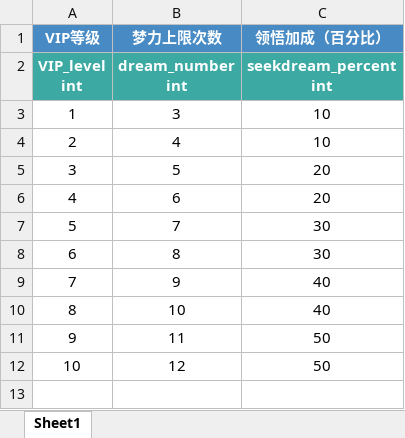
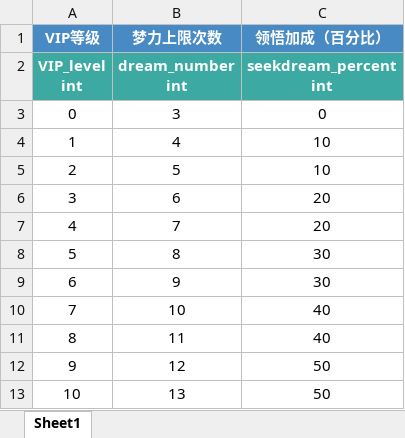
Before and after one commit to persiewoo/mnData, an Excel workbook: common/VipPrivilege.xlsx, sheet Sheet1, drawn as a sheet; values as stored, in another font and other column widths than the file's, no borders; the diff names each change by its address in the sheet, - before the commit and + after, or states it on an @@ line.

```diff
--- a/common/VipPrivilege.xlsx (sheet Sheet1)
+++ b/common/VipPrivilege.xlsx (sheet Sheet1)
@@ column A (VIP等级) renumbered between rows 3 and 12 @@
-C3 (领悟加成（百分比）): 10
+C3 (领悟加成（百分比）): 0
-C5 (领悟加成（百分比）): 20
+C5 (领悟加成（百分比）): 10
-C7 (领悟加成（百分比）): 30
+C7 (领悟加成（百分比）): 20
-C9 (领悟加成（百分比）): 40
+C9 (领悟加成（百分比）): 30
-C11 (领悟加成（百分比）): 50
+C11 (领悟加成（百分比）): 40
+row 13: 10 | 13 | 50
```
Also changed, not shown: common/Item.xlsx, common/MemoryObject.xlsx.
